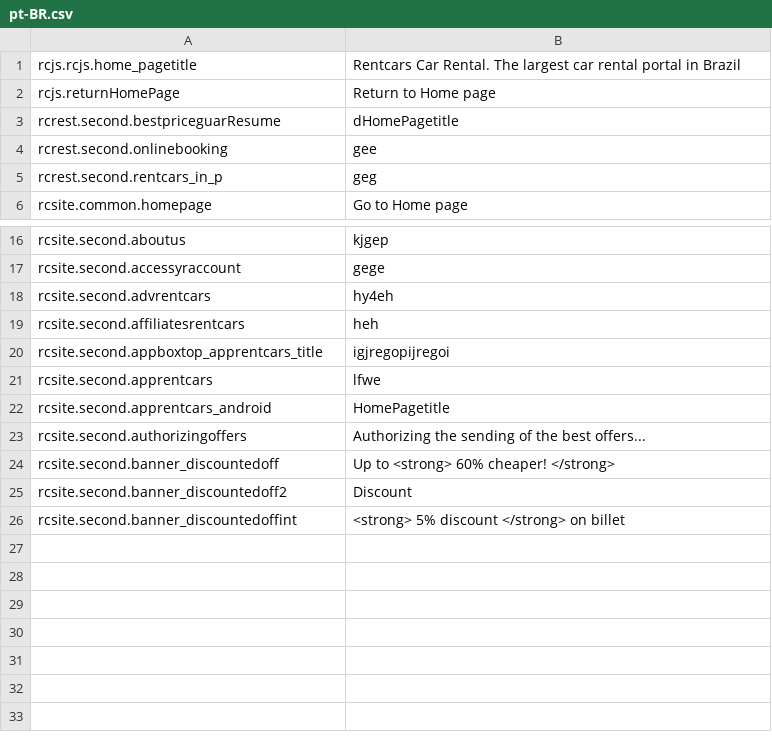
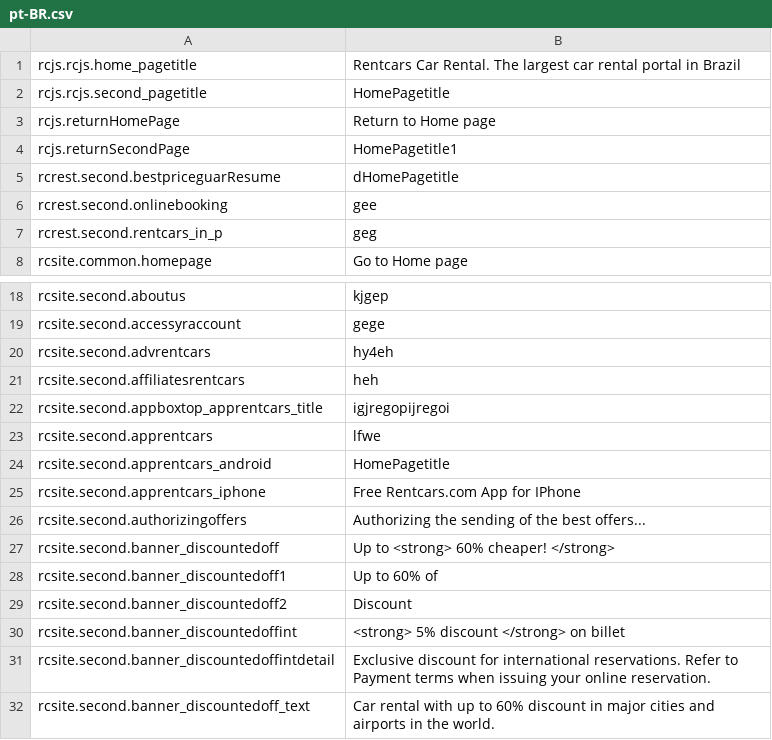
Before and after one commit to tvarghesedt/phraseaspp, a CSV file: en/pt-BR.csv, drawn as a sheet; only a part is shown, gaps mark what is left out.

Commit message:
Updated locale file pt-BR.csv

```diff
--- a/en/pt-BR.csv
+++ b/en/pt-BR.csv
@@ -1,3 +1,5 @@
 rcjs.rcjs.home_pagetitle,Rentcars Car Rental. The largest car rental portal in Brazil
+rcjs.rcjs.second_pagetitle,HomePagetitle
 rcjs.returnHomePage,Return to Home page
+rcjs.returnSecondPage,HomePagetitle1
 rcrest.second.bestpriceguarResume,dHomePagetitle
@@ -22,5 +24,9 @@ rcsite.second.apprentcars,lfwe
 rcsite.second.apprentcars_android,HomePagetitle
+rcsite.second.apprentcars_iphone,Free Rentcars.com App for IPhone
 rcsite.second.authorizingoffers,Authorizing the sending of the best offers...
 rcsite.second.banner_discountedoff,Up to <strong> 60% cheaper! </strong>
+rcsite.second.banner_discountedoff1,Up to 60% of
 rcsite.second.banner_discountedoff2,Discount
 rcsite.second.banner_discountedoffint,<strong> 5% discount </strong> on billet
+rcsite.second.banner_discountedoffintdetail,Exclusive discount for international reservations. Refer to Payment terms when issuing your online reservation.
+rcsite.second.banner_discountedoff_text,Car rental with up to 60% discount in major cities and airports in the world.
```
